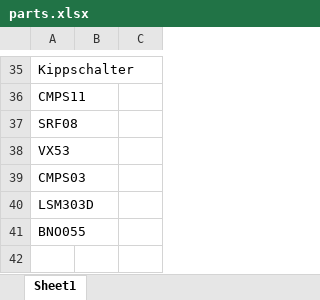
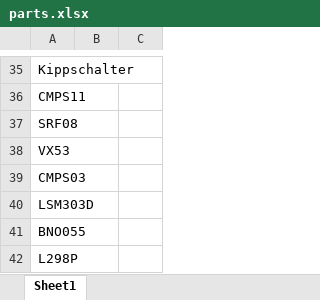
Before and after one commit to teeheee/rocci-kicad-library, an Excel workbook: parts.xlsx, sheet Sheet1, drawn as a sheet; only a part is shown, gaps mark what is left out; values as stored, in another font and other column widths than the file's, no borders; the diff names each change by its address in the sheet, - before the commit and + after, or states it on an @@ line.

```diff
--- a/parts.xlsx (sheet Sheet1)
+++ b/parts.xlsx (sheet Sheet1)
+row 42: L298P
```
Also changed, not shown: 3 other files.
